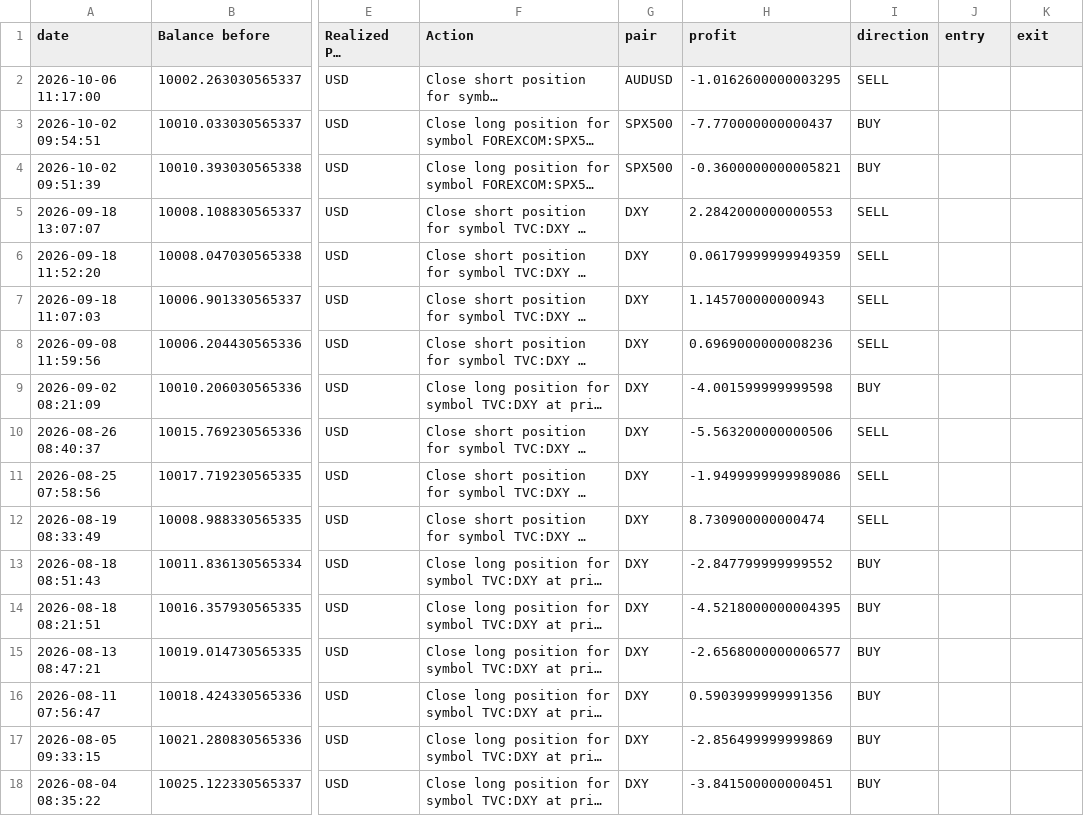
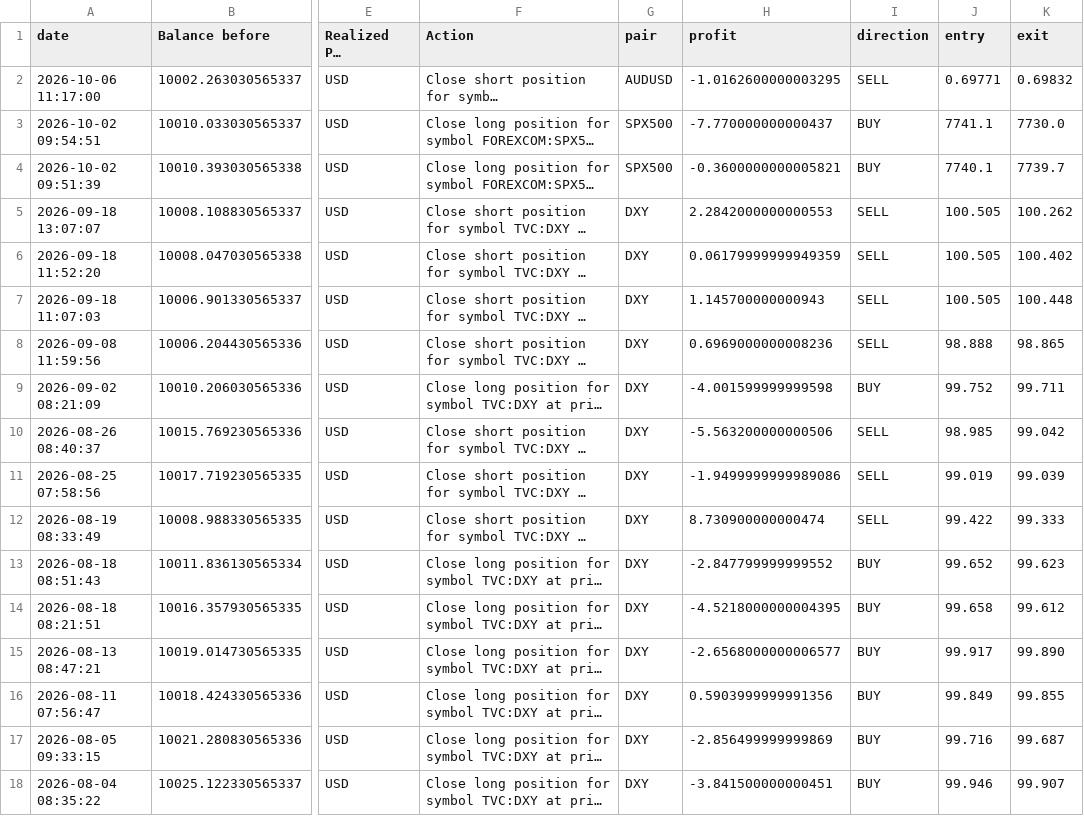
Before and after one commit to emmydex/Trading-Journal-Analyzer, a CSV file: 3_month_data.csv, drawn as a sheet; only a part is shown, gaps mark what is left out; long unchanged cells end in …; the diff covers the shown part only; the diff names each change by its address in the sheet, - before the commit and + after, or states it on an @@ line.

Commit message:
added entry and exit

```diff
--- a/3_month_data.csv
+++ b/3_month_data.csv
-J2 (entry): (empty)
+J2 (entry): 0.69771
-K2 (exit): (empty)
+K2 (exit): 0.69832
-J3 (entry): (empty)
+J3 (entry): 7741.1
-K3 (exit): (empty)
+K3 (exit): 7730.0
-J4 (entry): (empty)
+J4 (entry): 7740.1
-K4 (exit): (empty)
+K4 (exit): 7739.7
-J5:J7 (entry): (empty)
+J5:J7 (entry): 100.505
-K5 (exit): (empty)
+K5 (exit): 100.262
-K6 (exit): (empty)
+K6 (exit): 100.402
-K7 (exit): (empty)
+K7 (exit): 100.448
-J8 (entry): (empty)
+J8 (entry): 98.888
-K8 (exit): (empty)
+K8 (exit): 98.865
-J9 (entry): (empty)
+J9 (entry): 99.752
-K9 (exit): (empty)
+K9 (exit): 99.711
-J10 (entry): (empty)
+J10 (entry): 98.985
-K10 (exit): (empty)
+K10 (exit): 99.042
-J11 (entry): (empty)
+J11 (entry): 99.019
-K11 (exit): (empty)
+K11 (exit): 99.039
-J12 (entry): (empty)
+J12 (entry): 99.422
-K12 (exit): (empty)
+K12 (exit): 99.333
-J13 (entry): (empty)
+J13 (entry): 99.652
-K13 (exit): (empty)
+K13 (exit): 99.623
-J14 (entry): (empty)
+J14 (entry): 99.658
-K14 (exit): (empty)
+K14 (exit): 99.612
-J15 (entry): (empty)
+J15 (entry): 99.917
-K15 (exit): (empty)
+K15 (exit): 99.890
-J16 (entry): (empty)
+J16 (entry): 99.849
-K16 (exit): (empty)
+K16 (exit): 99.855
-J17 (entry): (empty)
+J17 (entry): 99.716
-K17 (exit): (empty)
+K17 (exit): 99.687
-J18 (entry): (empty)
+J18 (entry): 99.946
-K18 (exit): (empty)
+K18 (exit): 99.907
```
Also changed, not shown: 32 edited cells elsewhere in this file.
